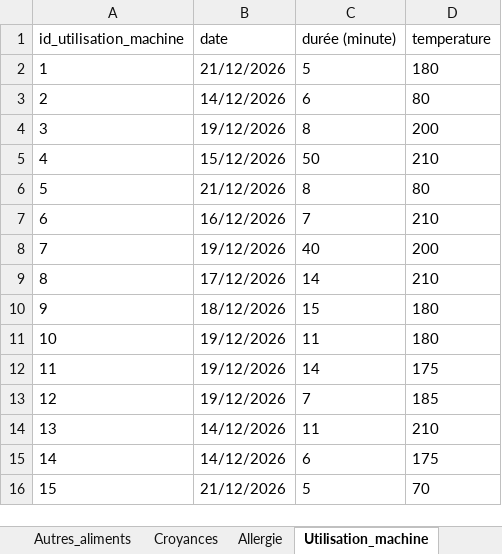
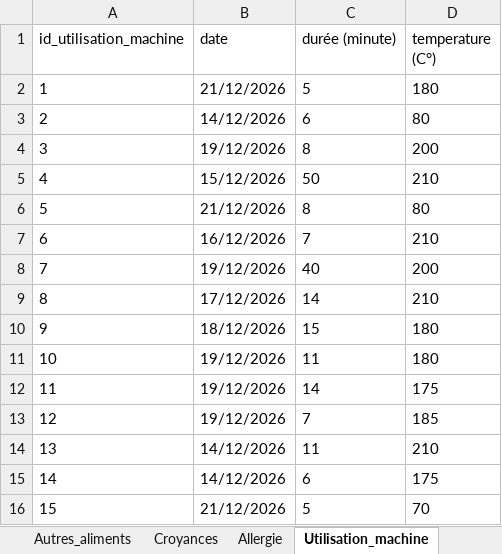
Before and after one commit to eabc2318/sae-bd, an Excel workbook: DonnéesGénérées/DATA.xlsx, sheet Utilisation_machine, drawn as a sheet; values as stored, in another font and other column widths than the file's, no borders; the diff names each change by its address in the sheet, - before the commit and + after, or states it on an @@ line.

```diff
--- a/DonnéesGénérées/DATA.xlsx (sheet Utilisation_machine)
+++ b/DonnéesGénérées/DATA.xlsx (sheet Utilisation_machine)
-D1: temperature
+D1: temperature (C°)
```
Also changed, not shown: sheet Boisson.
